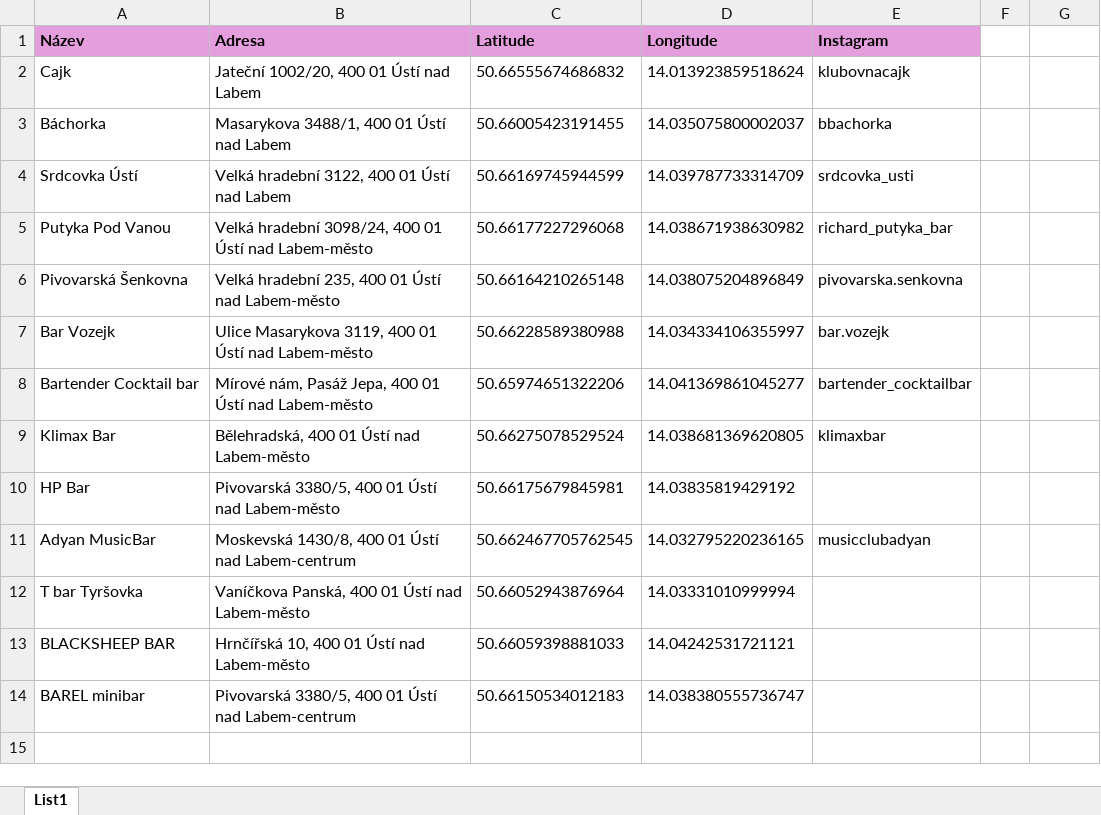
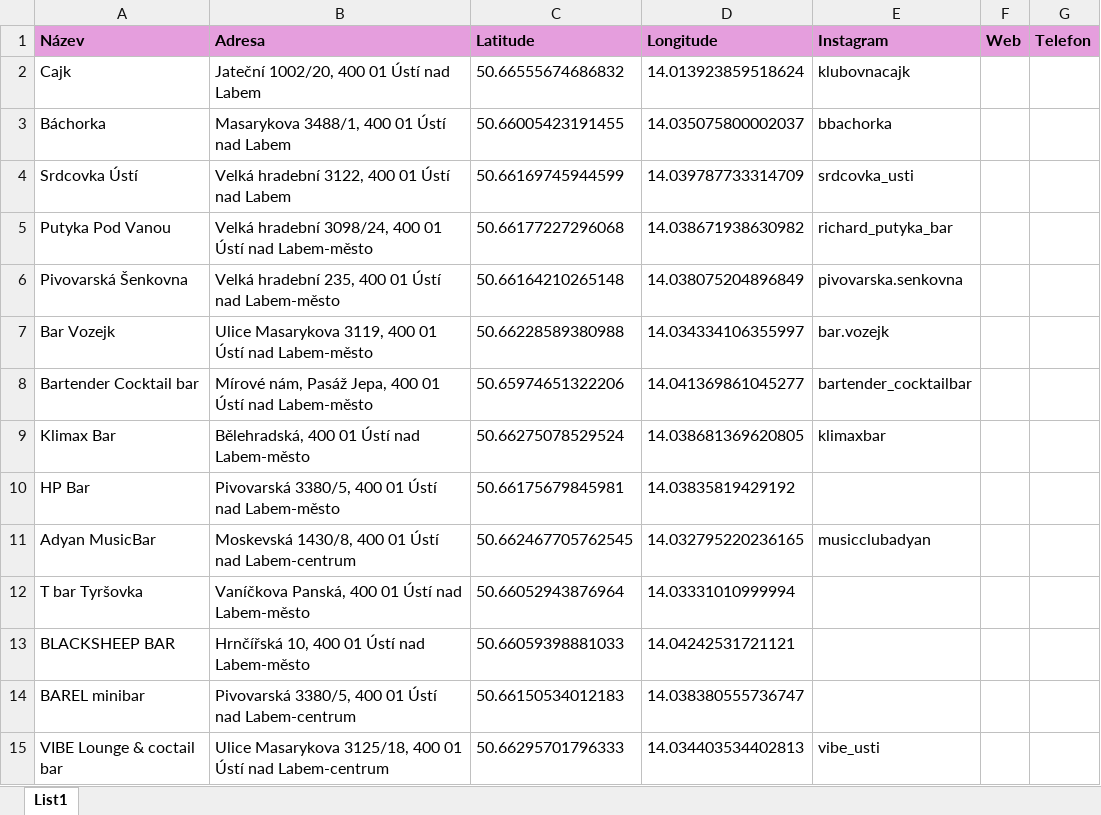
Before and after one commit to majdakleckerova/pubmeet, an Excel workbook: hospody.xlsx, sheet List1, drawn as a sheet; values as stored, in another font and other column widths than the file's, no borders; the diff names each change by its address in the sheet, - before the commit and + after, or states it on an @@ line.

Commit message:
hospody + vibe bar

```diff
--- a/hospody.xlsx (sheet List1)
+++ b/hospody.xlsx (sheet List1)
-F1: (empty)
+F1: Web
-F1:G1 fill: none
+F1:G1 fill: #E59EDD
-G1: (empty)
+G1: Telefon
+row 15: VIBE Lounge & coctail bar | Ulice Masarykova 3125/18, 400 01 Ústí nad Labem-centrum | 50.66295701796333 | 14.034403534402813 | vibe_usti
```
Also changed, not shown: 1 other file.
